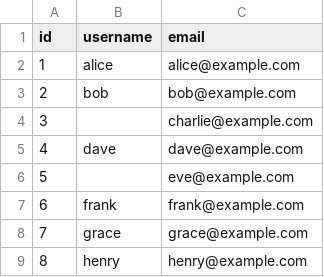
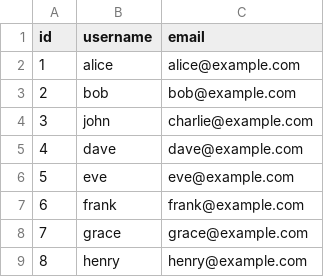
Before and after one commit to fedorovmichael/data-platform-framework, a CSV file: data/users.csv, drawn as a sheet.

```diff
--- a/data/users.csv
+++ b/data/users.csv
@@ -3,5 +3,5 @@ id,username,email
 2,bob,bob@example.com
-3,,charlie@example.com
+3,john,charlie@example.com
 4,dave,dave@example.com
-5, ,eve@example.com
+5,eve,eve@example.com
 6,frank,frank@example.com
```
Also changed, not shown: 4 other files.
